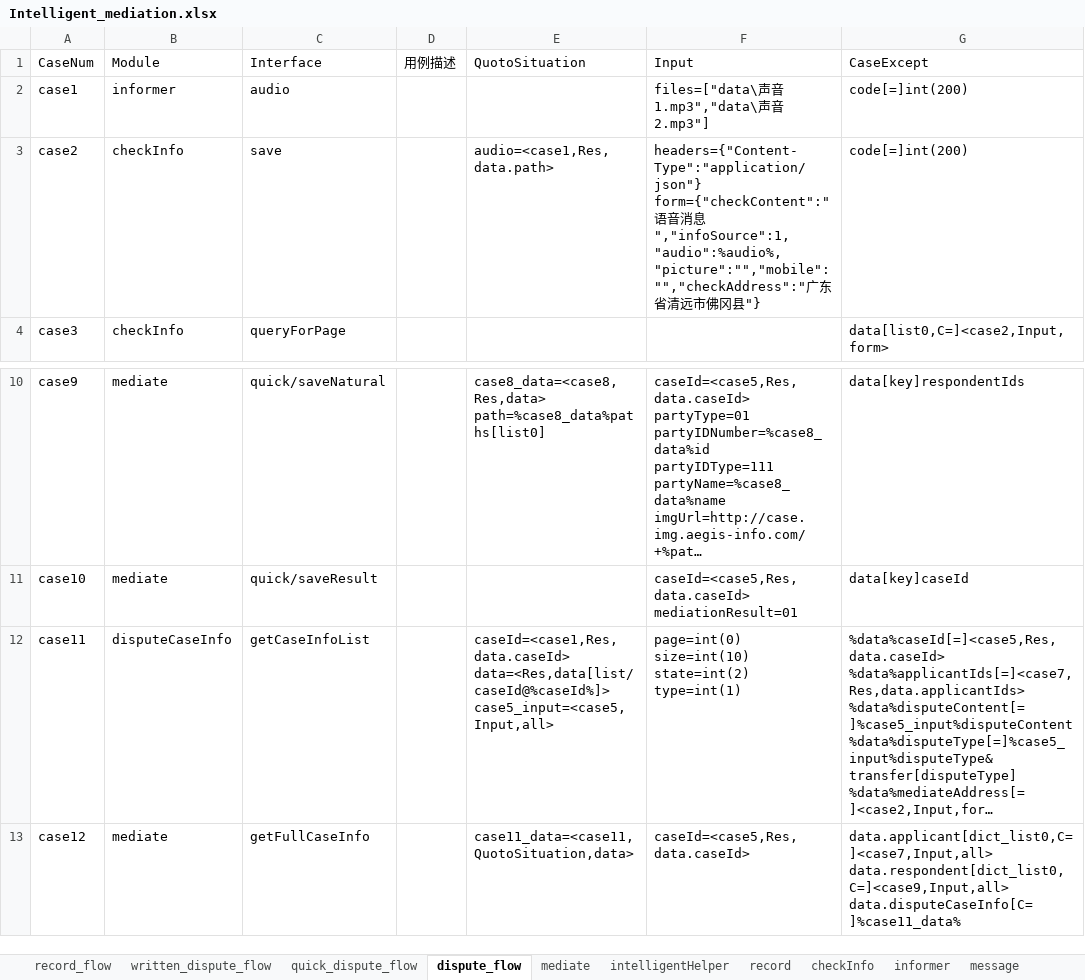
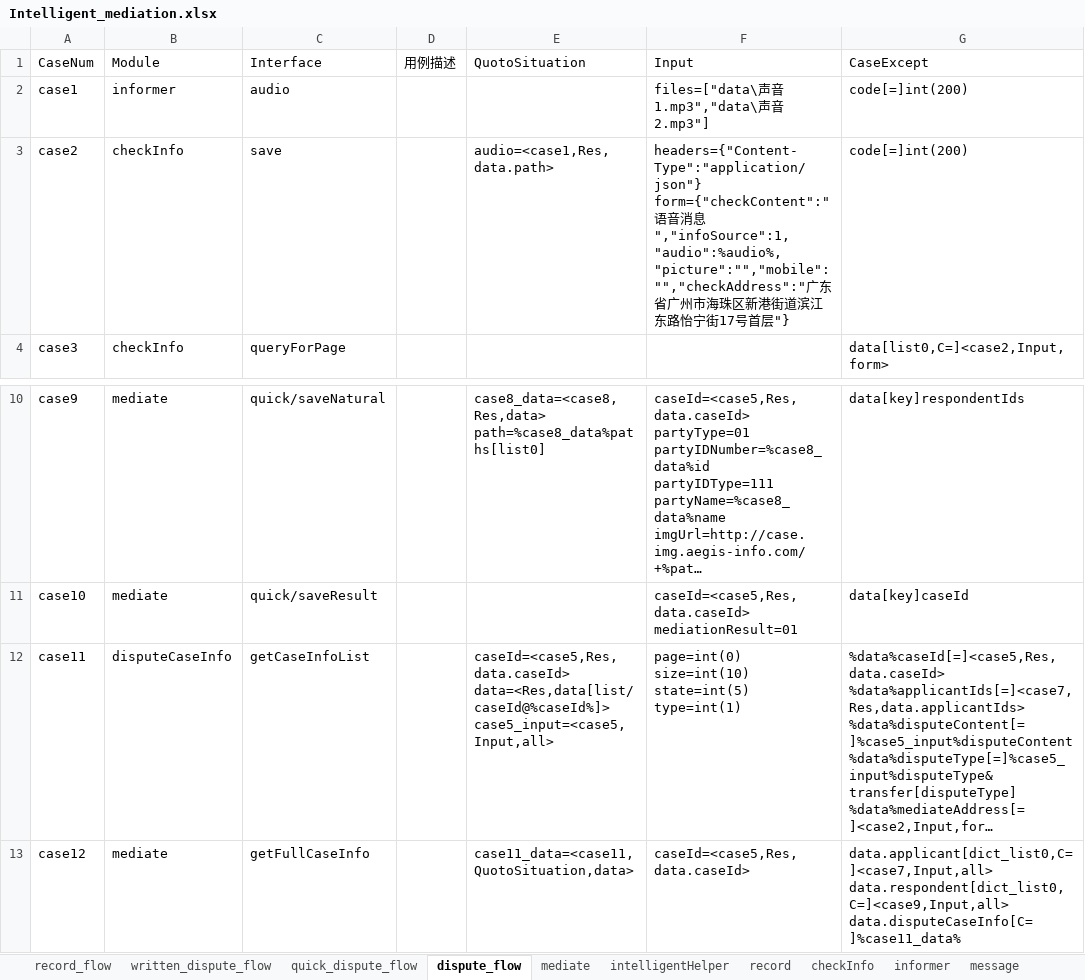
Before and after one commit to lqzk/AutoTest, an Excel workbook: InterfaceAuto/server/Intelligent_mediation/Intelligent_mediation.xlsx, sheet dispute_flow, drawn as a sheet; only a part is shown, gaps mark what is left out; long unchanged cells end in …; values as stored, in another font and other column widths than the file's, no borders; ↵ is a line break in a cell; the diff names each change by its address in the sheet, - before the commit and + after, or states it on an @@ line.

```diff
--- a/InterfaceAuto/server/Intelligent_mediation/Intelligent_mediation.xlsx (sheet dispute_flow)
+++ b/InterfaceAuto/server/Intelligent_mediation/Intelligent_mediation.xlsx (sheet dispute_flow)
-F3 (Input): …东省清远市佛冈县"}
+F3 (Input): …东省广州市海珠区新港街道滨江东路怡宁街17号首层"}
-E12 (QuotoSituation): caseId=<case1,Res,data.caseId> ↵ data=<Res,data[list/caseId@%caseId%]> ↵ case5_input=<case5,Input,all>
+E12 (QuotoSituation): caseId=<case5,Res,data.caseId> ↵ data=<Res,data[list/caseId@%caseId%]> ↵ case5_input=<case5,Input,all>
-F12 (Input): page=int(0) ↵ size=int(10) ↵ state=int(2) ↵ type=int(1)
+F12 (Input): page=int(0) ↵ size=int(10) ↵ state=int(5) ↵ type=int(1)
```
Also changed, not shown: sheet written_dispute_flow, sheet quick_dispute_flow, sheet record_flow.
